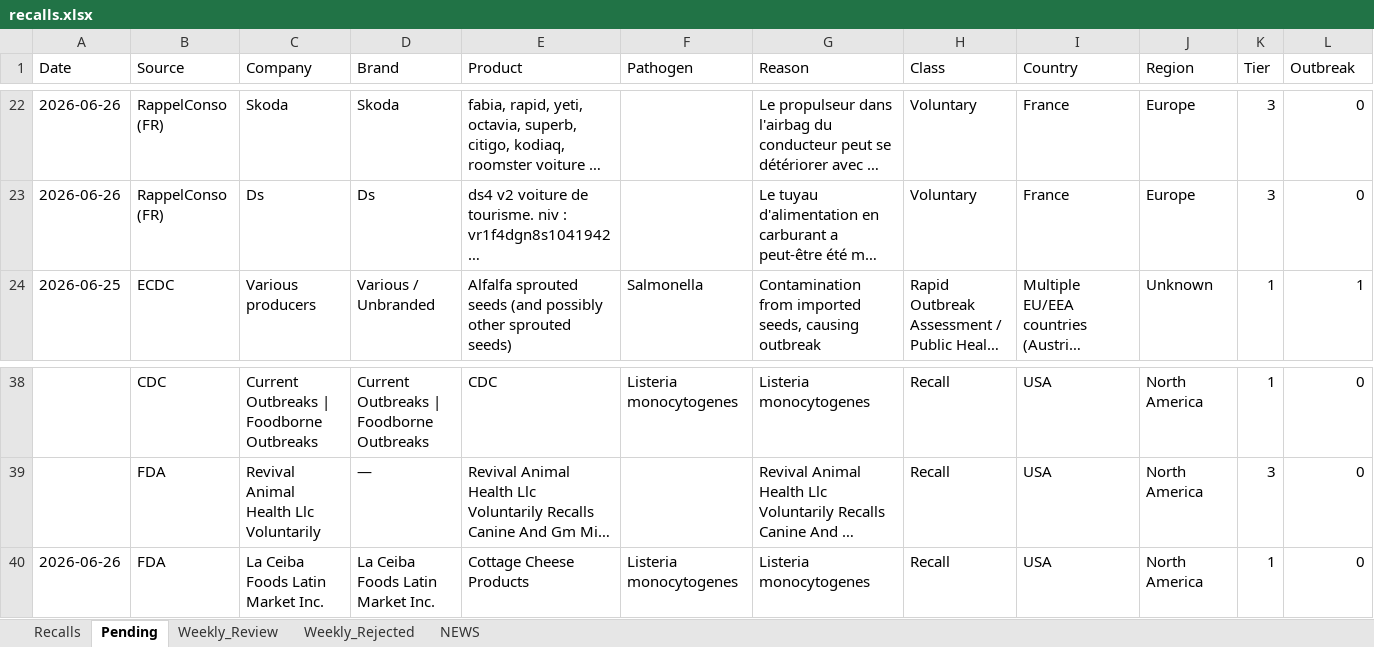
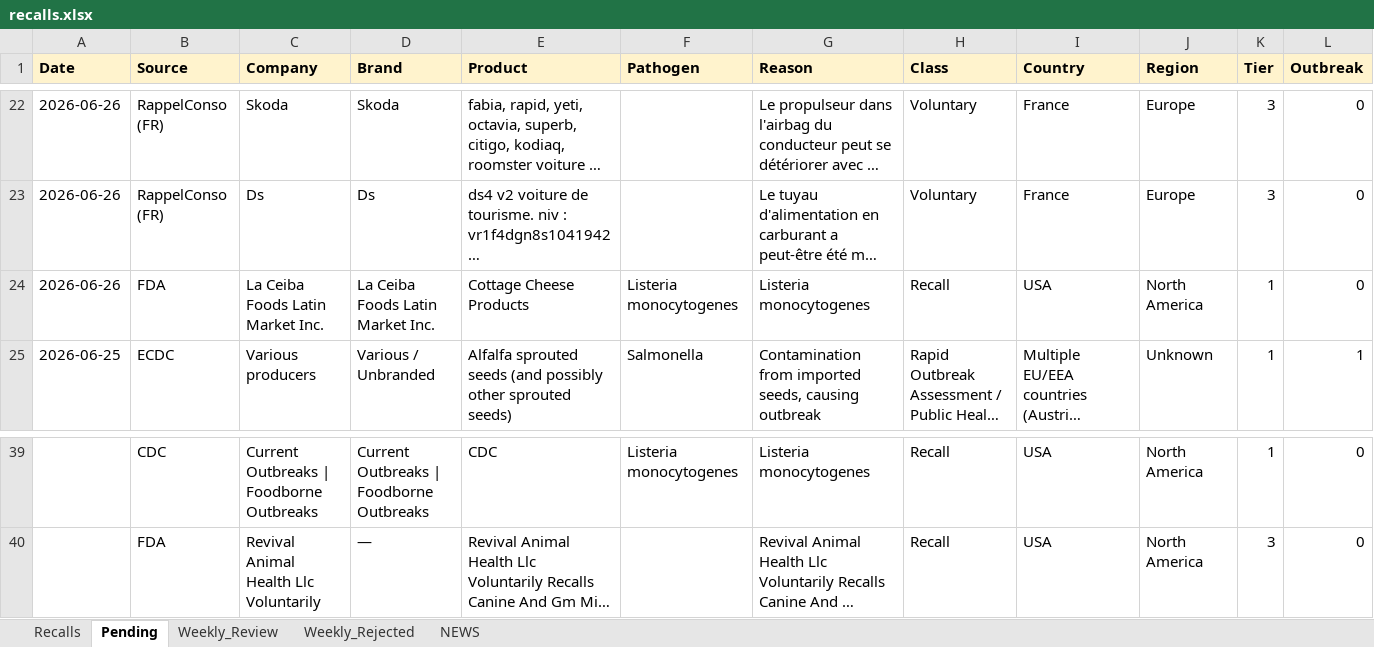
Before and after one commit to gstoforos/Food-Safety-Intelligence-System, an Excel workbook: docs/data/recalls.xlsx, sheet Pending, drawn as a sheet; only a part is shown, gaps mark what is left out; long unchanged cells end in …; values as stored, in another font and other column widths than the file's, no borders; the diff covers the shown part only; the diff names each change by its address in the sheet, - before the commit and + after, or states it on an @@ line.

Commit message:
FSIS daily update 2026-06-30 (+0 approved, 39 pending)

```diff
--- a/docs/data/recalls.xlsx (sheet Pending)
+++ b/docs/data/recalls.xlsx (sheet Pending)
@@ A1:L1 fill: none → #FFF3CD, bold: off → on @@
@@ row 40 moved to row 24: 2026-06-26 @@
```
Also changed, not shown: cell formats elsewhere in this sheet, sheet Recalls.
